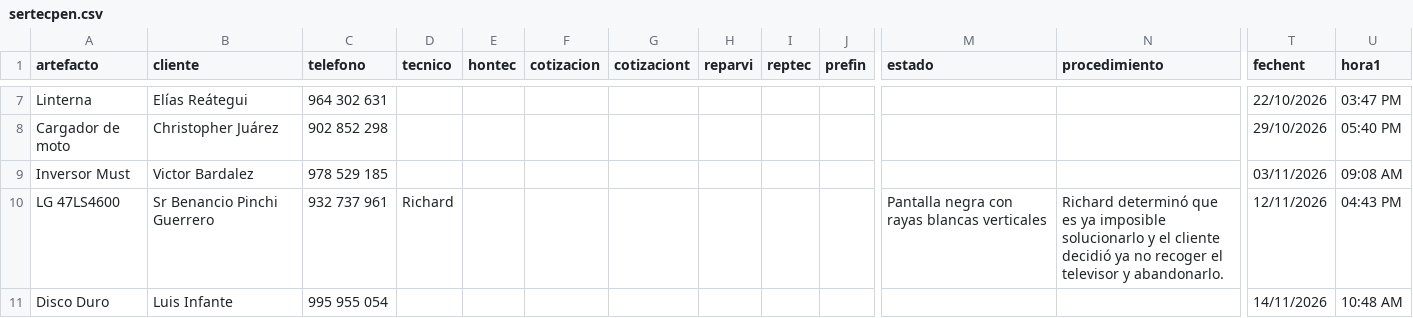
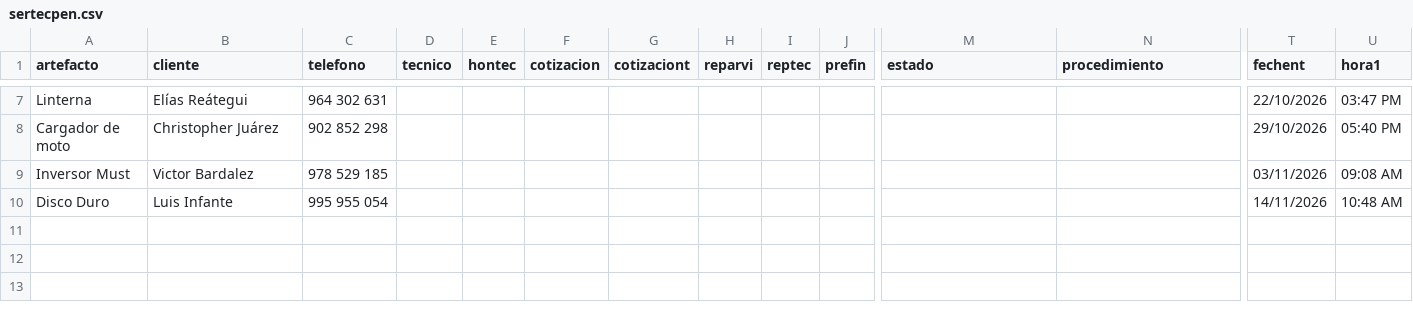
Before and after one commit to justintxu/repo, a CSV file: data/sertecpen.csv, drawn as a sheet; only a part is shown, gaps mark what is left out; rows hold the shown columns only; the diff names each change by its address in the sheet, - before the commit and + after, or states it on an @@ line.

Commit message:
Update data/sertecpen.csv

```diff
--- a/data/sertecpen.csv
+++ b/data/sertecpen.csv
-row 10: LG 47LS4600 | Sr Benancio Pinchi Guerrero | 932 737 961 | Richard |  |  |  |  |  |  | Pantalla negra con rayas blancas verticales | Richard determinó que es ya imposible solucionarlo y el cliente decidió ya no recoger el televisor y abandonarlo. | 12/11/2026 | 04:43 PM
```
